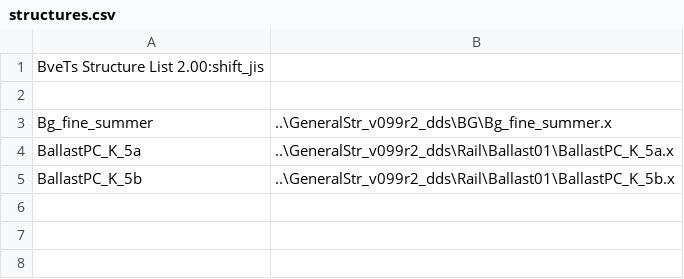
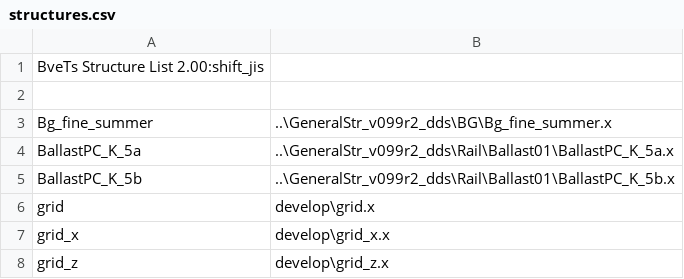
Before and after one commit to p4ken/acrobat, a CSV file: structures.csv, drawn as a sheet; the diff names each change by its address in the sheet, - before the commit and + after, or states it on an @@ line.

Commit message:
draw grid

```diff
--- a/structures.csv
+++ b/structures.csv
+row 6: grid | develop\grid.x
+row 7: grid_x | develop\grid_x.x
+row 8: grid_z | develop\grid_z.x
```
Also changed, not shown: 6 other files.
